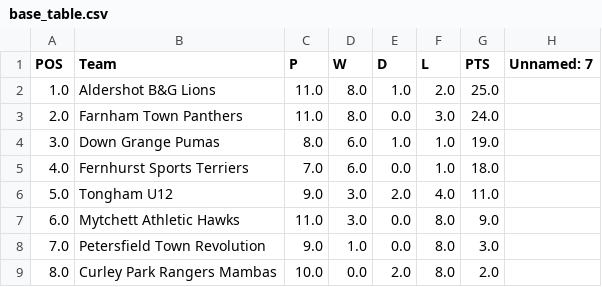
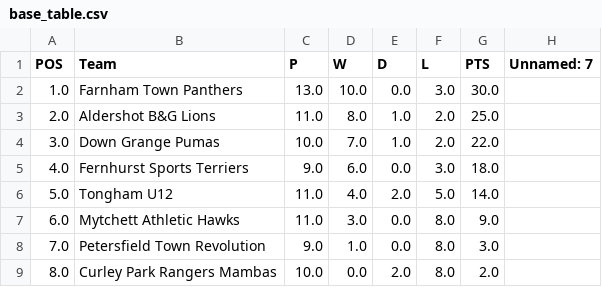
Before and after one commit to karl0ss/downgrangefixtures_ical, a CSV file: base_table.csv, drawn as a sheet.

```diff
--- a/base_table.csv
+++ b/base_table.csv
@@ -1,7 +1,7 @@
 POS,Team,P,W,D,L,PTS,Unnamed: 7
-1.0,Aldershot B&G Lions,11.0,8.0,1.0,2.0,25.0,
-2.0,Farnham Town Panthers,11.0,8.0,0.0,3.0,24.0,
-3.0,Down Grange Pumas,8.0,6.0,1.0,1.0,19.0,
-4.0,Fernhurst Sports Terriers,7.0,6.0,0.0,1.0,18.0,
-5.0,Tongham U12,9.0,3.0,2.0,4.0,11.0,
+1.0,Farnham Town Panthers,13.0,10.0,0.0,3.0,30.0,
+2.0,Aldershot B&G Lions,11.0,8.0,1.0,2.0,25.0,
+3.0,Down Grange Pumas,10.0,7.0,1.0,2.0,22.0,
+4.0,Fernhurst Sports Terriers,9.0,6.0,0.0,3.0,18.0,
+5.0,Tongham U12,11.0,4.0,2.0,5.0,14.0,
 6.0,Mytchett Athletic Hawks,11.0,3.0,0.0,8.0,9.0,
```
Also changed, not shown: fixtures.csv, results.csv, 2 other files.
